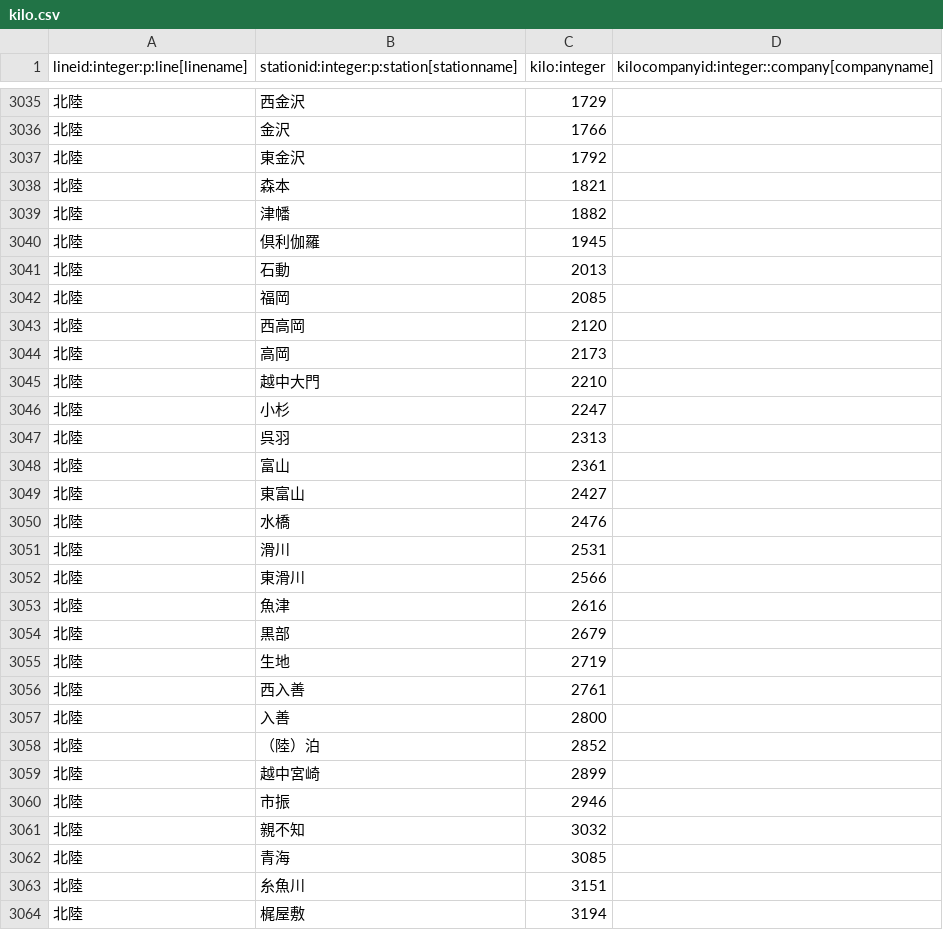
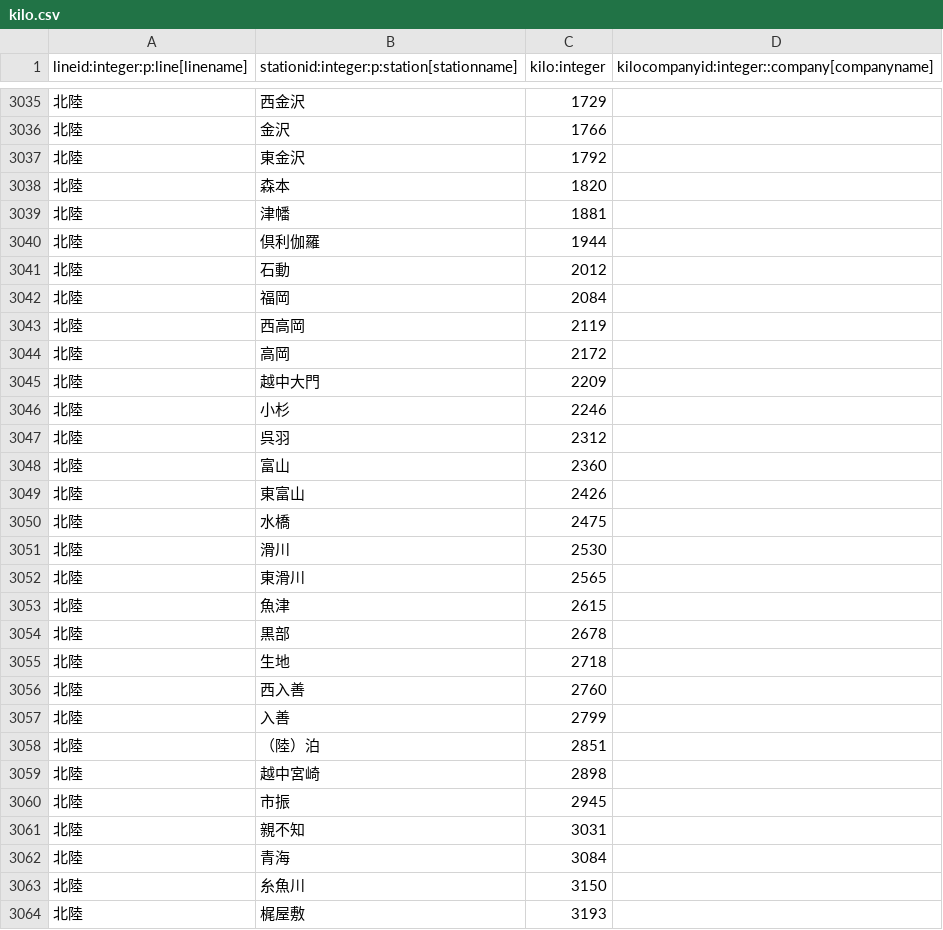
Before and after one commit to xkikeg/ares, a CSV file: data/kilo.csv, drawn as a sheet; only a part is shown, gaps mark what is left out; the diff covers the shown part only.

Commit message:
Fixed 東金沢-森本 営業キロ on 2002/10/21.

```diff
--- a/data/kilo.csv
+++ b/data/kilo.csv
@@ -3037,28 +3037,28 @@
 "北陸","東金沢",1792,
-"北陸","森本",1821,
-"北陸","津幡",1882,
-"北陸","倶利伽羅",1945,
-"北陸","石動",2013,
-"北陸","福岡",2085,
-"北陸","西高岡",2120,
-"北陸","高岡",2173,
-"北陸","越中大門",2210,
-"北陸","小杉",2247,
-"北陸","呉羽",2313,
-"北陸","富山",2361,
-"北陸","東富山",2427,
-"北陸","水橋",2476,
-"北陸","滑川",2531,
-"北陸","東滑川",2566,
-"北陸","魚津",2616,
-"北陸","黒部",2679,
-"北陸","生地",2719,
-"北陸","西入善",2761,
-"北陸","入善",2800,
-"北陸","（陸）泊",2852,
-"北陸","越中宮崎",2899,
-"北陸","市振",2946,
-"北陸","親不知",3032,
-"北陸","青海",3085,
-"北陸","糸魚川",3151,
-"北陸","梶屋敷",3194,
+"北陸","森本",1820,
+"北陸","津幡",1881,
+"北陸","倶利伽羅",1944,
+"北陸","石動",2012,
+"北陸","福岡",2084,
+"北陸","西高岡",2119,
+"北陸","高岡",2172,
+"北陸","越中大門",2209,
+"北陸","小杉",2246,
+"北陸","呉羽",2312,
+"北陸","富山",2360,
+"北陸","東富山",2426,
+"北陸","水橋",2475,
+"北陸","滑川",2530,
+"北陸","東滑川",2565,
+"北陸","魚津",2615,
+"北陸","黒部",2678,
+"北陸","生地",2718,
+"北陸","西入善",2760,
+"北陸","入善",2799,
+"北陸","（陸）泊",2851,
+"北陸","越中宮崎",2898,
+"北陸","市振",2945,
+"北陸","親不知",3031,
+"北陸","青海",3084,
+"北陸","糸魚川",3150,
+"北陸","梶屋敷",3193,
```
Also changed, not shown: 7 edited cells elsewhere in this file.
